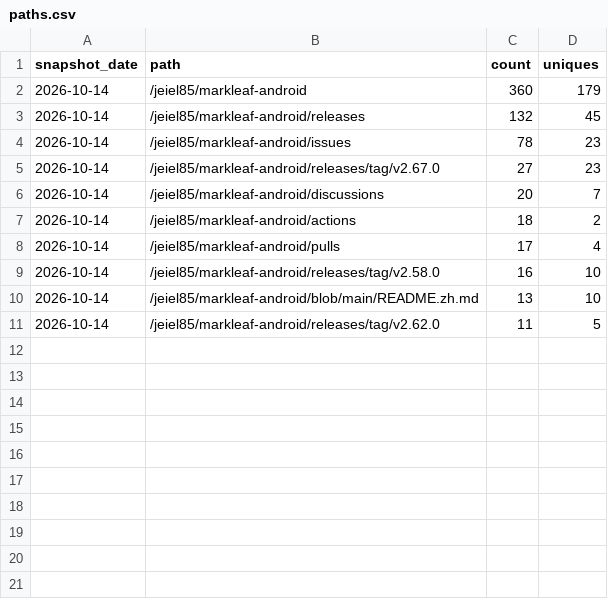
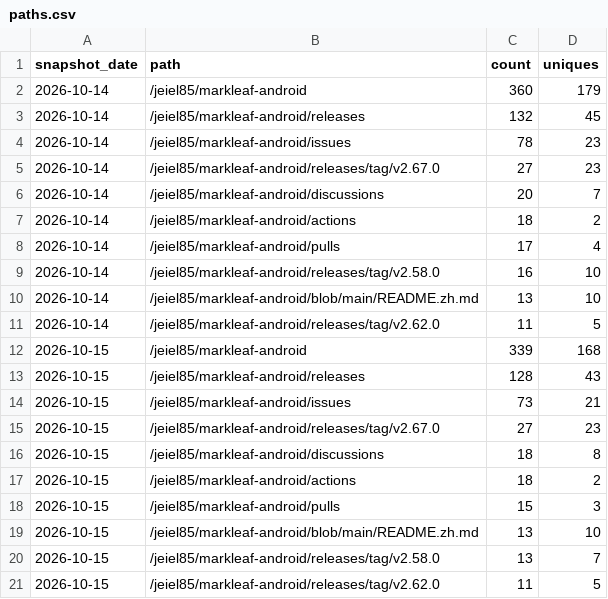
Before and after one commit to jeiel85/markleaf-android, a CSV file: paths.csv, drawn as a sheet.

```diff
--- a/paths.csv
+++ b/paths.csv
@@ -11 +11,11 @@ snapshot_date,path,count,uniques
 2026-10-14,/jeiel85/markleaf-android/releases/tag/v2.62.0,11,5
+2026-10-15,/jeiel85/markleaf-android,339,168
+2026-10-15,/jeiel85/markleaf-android/releases,128,43
+2026-10-15,/jeiel85/markleaf-android/issues,73,21
+2026-10-15,/jeiel85/markleaf-android/releases/tag/v2.67.0,27,23
+2026-10-15,/jeiel85/markleaf-android/discussions,18,8
+2026-10-15,/jeiel85/markleaf-android/actions,18,2
+2026-10-15,/jeiel85/markleaf-android/pulls,15,3
+2026-10-15,/jeiel85/markleaf-android/blob/main/README.zh.md,13,10
+2026-10-15,/jeiel85/markleaf-android/releases/tag/v2.58.0,13,7
+2026-10-15,/jeiel85/markleaf-android/releases/tag/v2.62.0,11,5
```
Also changed, not shown: clones.csv, referrers.csv, 2 other files.
